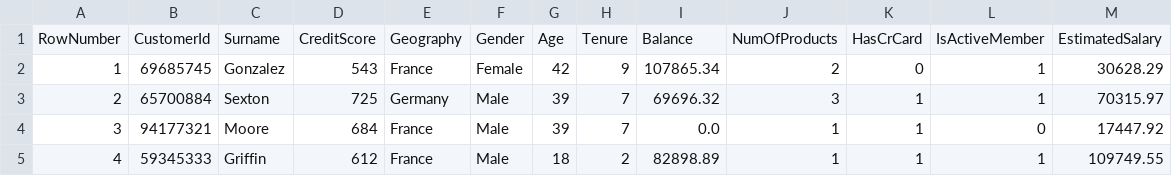
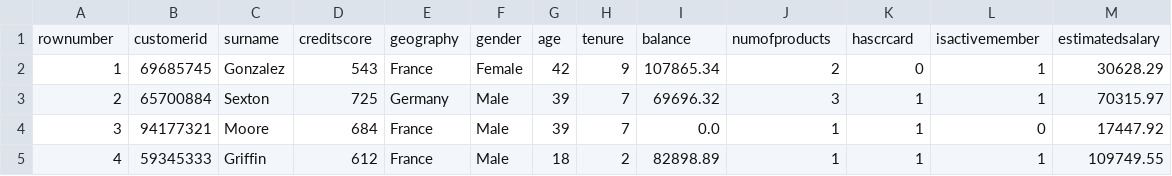
Before and after one commit to UWINTWALI/ml_bank_churn_pred, a CSV file: data/generated_customer_test_data.csv, drawn as a sheet; only a part is shown.

```diff
--- a/data/generated_customer_test_data.csv
+++ b/data/generated_customer_test_data.csv
@@ -1,2 +1,2 @@
-RowNumber,CustomerId,Surname,CreditScore,Geography,Gender,Age,Tenure,Balance,NumOfProducts,HasCrCard,IsActiveMember,EstimatedSalary
+rownumber, customerid, surname, creditscore, geography, gender, age, tenure, balance, numofproducts, hascrcard, isactivemember, estimatedsalary
 1,69685745,Gonzalez,543,France,Female,42,9,107865.34,2,0,1,30628.29
```
Also changed, not shown: 9 other files.
